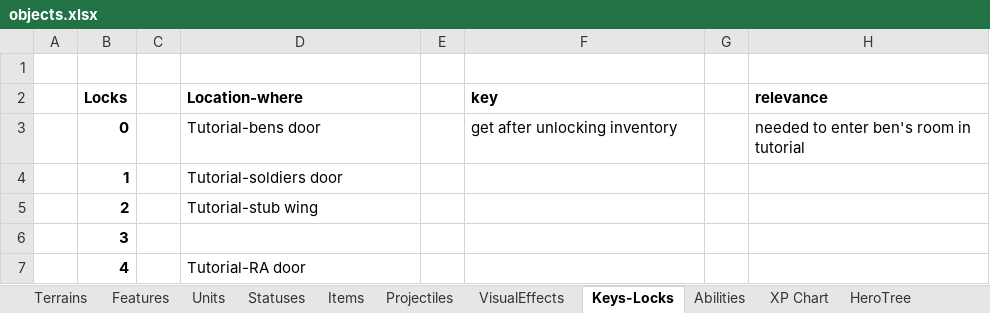
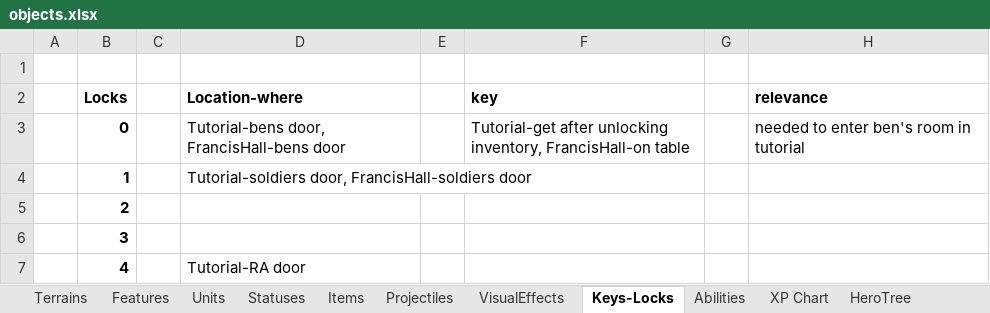
Before and after one commit to dgray001/LNZ, an Excel workbook: objects.xlsx, sheet Keys-Locks, drawn as a sheet; only a part is shown; values as stored, in another font and other column widths than the file's, no borders; the diff names each change by its address in the sheet, - before the commit and + after, or states it on an @@ line.

```diff
--- a/objects.xlsx (sheet Keys-Locks)
+++ b/objects.xlsx (sheet Keys-Locks)
-D3 (Location-where): Tutorial-bens door
+D3 (Location-where): Tutorial-bens door, FrancisHall-bens door
-F3 (key): get after unlocking inventory
+F3 (key): Tutorial-get after unlocking inventory, FrancisHall-on table
-D4 (Location-where): Tutorial-soldiers door
+D4 (Location-where): Tutorial-soldiers door, FrancisHall-soldiers door
-D5 (Location-where): Tutorial-stub wing
+D5 (Location-where): (empty)
```
Also changed, not shown: sheet Items, 21 other files.
